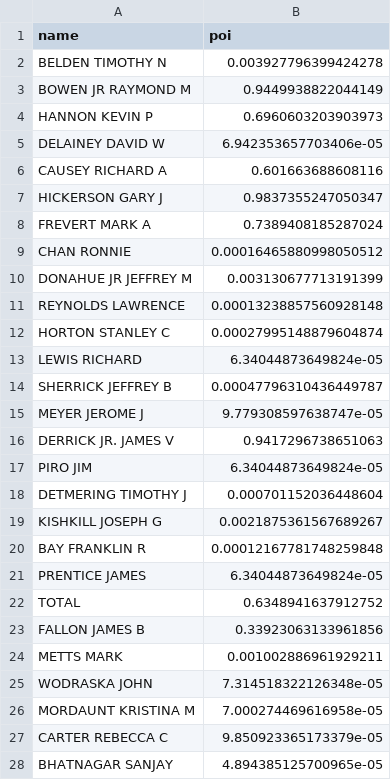
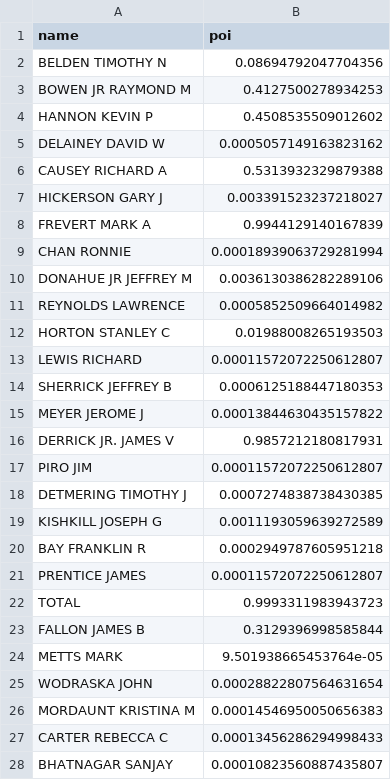
Before and after one commit to Steph958/cupoy_ai100-4, a CSV file: midterm_competition/submission_1e.csv, drawn as a sheet; only a part is shown; the diff covers the shown part only.

```diff
--- a/midterm_competition/submission_1e.csv
+++ b/midterm_competition/submission_1e.csv
@@ -1,28 +1,28 @@
 name,poi
-BELDEN TIMOTHY N,0.003927796399424278
-BOWEN JR RAYMOND M,0.9449938822044149
-HANNON KEVIN P,0.6960603203903973
-DELAINEY DAVID W,6.942353657703406e-05
-CAUSEY RICHARD A,0.601663688608116
-HICKERSON GARY J,0.9837355247050347
-FREVERT MARK A,0.7389408185287024
-CHAN RONNIE,0.00016465880998050512
-DONAHUE JR JEFFREY M,0.003130677713191399
-REYNOLDS LAWRENCE,0.00013238857560928148
-HORTON STANLEY C,0.00027995148879604874
-LEWIS RICHARD,6.34044873649824e-05
-SHERRICK JEFFREY B,0.00047796310436449787
-MEYER JEROME J,9.779308597638747e-05
-DERRICK JR. JAMES V,0.9417296738651063
-PIRO JIM,6.34044873649824e-05
-DETMERING TIMOTHY J,0.000701152036448604
-KISHKILL JOSEPH G,0.0021875361567689267
-BAY FRANKLIN R,0.00012167781748259848
-PRENTICE JAMES,6.34044873649824e-05
-TOTAL,0.6348941637912752
-FALLON JAMES B,0.33923063133961856
-METTS MARK,0.001002886961929211
-WODRASKA JOHN,7.314518322126348e-05
-MORDAUNT KRISTINA M,7.000274469616958e-05
-CARTER REBECCA C,9.850923365173379e-05
-BHATNAGAR SANJAY,4.894385125700965e-05
+BELDEN TIMOTHY N,0.08694792047704356
+BOWEN JR RAYMOND M,0.4127500278934253
+HANNON KEVIN P,0.4508535509012602
+DELAINEY DAVID W,0.0005057149163823162
+CAUSEY RICHARD A,0.5313932329879388
+HICKERSON GARY J,0.003391523237218027
+FREVERT MARK A,0.9944129140167839
+CHAN RONNIE,0.00018939063729281994
+DONAHUE JR JEFFREY M,0.0036130386282289106
+REYNOLDS LAWRENCE,0.0005852509664014982
+HORTON STANLEY C,0.01988008265193503
+LEWIS RICHARD,0.00011572072250612807
+SHERRICK JEFFREY B,0.0006125188447180353
+MEYER JEROME J,0.00013844630435157822
+DERRICK JR. JAMES V,0.9857212180817931
+PIRO JIM,0.00011572072250612807
+DETMERING TIMOTHY J,0.0007274838738430385
+KISHKILL JOSEPH G,0.0011193059639272589
+BAY FRANKLIN R,0.0002949787605951218
+PRENTICE JAMES,0.00011572072250612807
+TOTAL,0.9993311983943723
+FALLON JAMES B,0.3129396998585844
+METTS MARK,9.501938665453764e-05
+WODRASKA JOHN,0.00028822807564631654
+MORDAUNT KRISTINA M,0.00014546950050656383
+CARTER REBECCA C,0.00013456286294998433
+BHATNAGAR SANJAY,0.00010823560887435807
```
Also changed, not shown: 6 edited cells elsewhere in this file, 4 other files.
